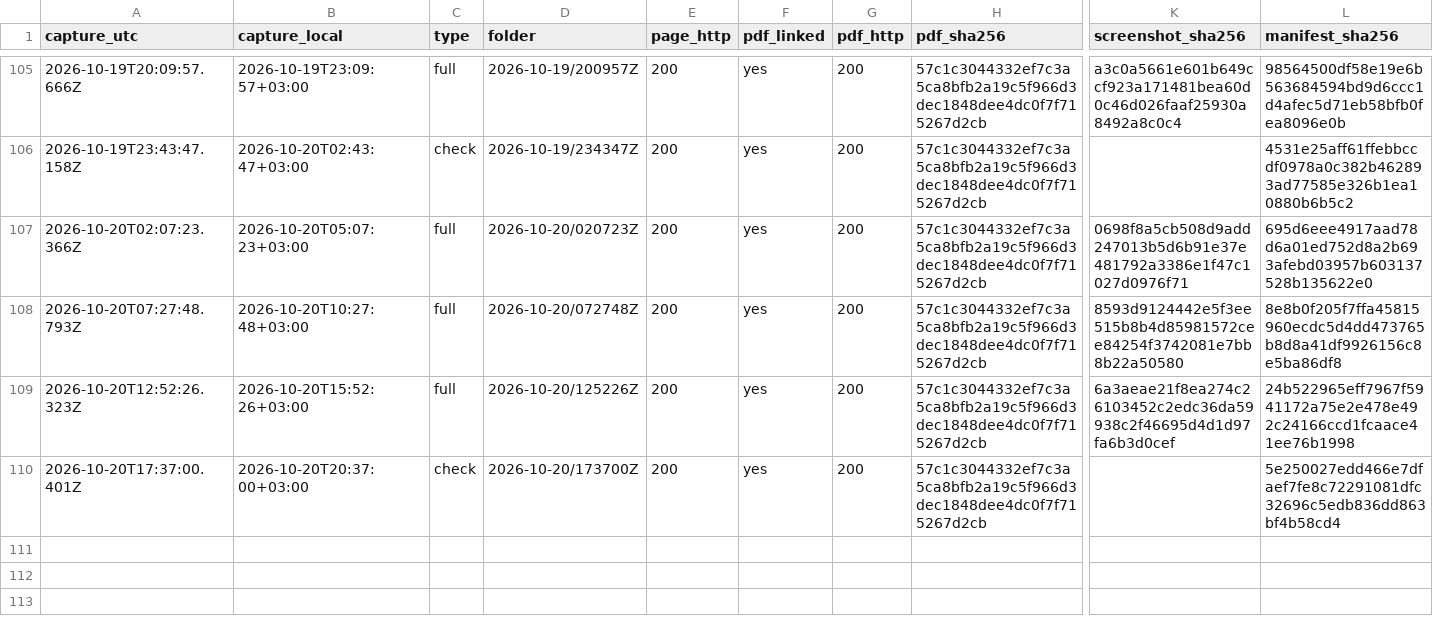
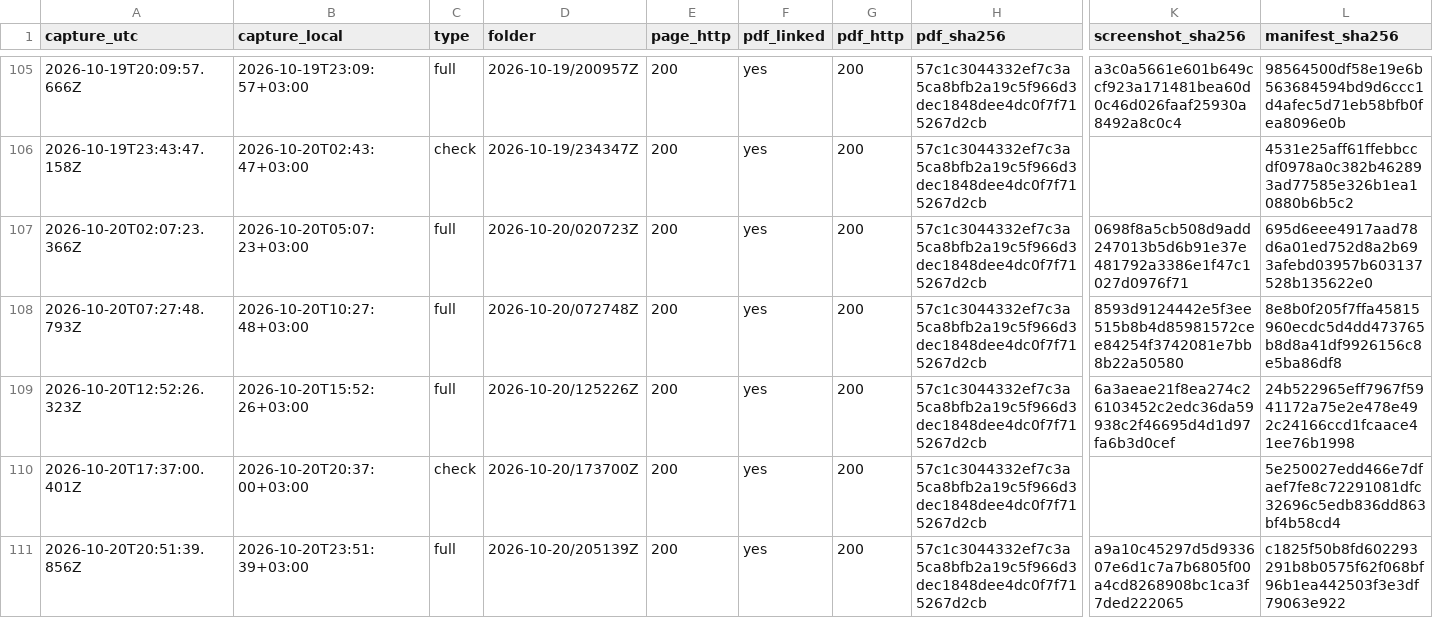
Before and after one commit to irinamarton/aq_proof, a CSV file: archive/log.csv, drawn as a sheet; only a part is shown, gaps mark what is left out; rows hold the shown columns only; the diff names each change by its address in the sheet, - before the commit and + after, or states it on an @@ line.

```diff
--- a/archive/log.csv
+++ b/archive/log.csv
+row 111: 2026-10-20T20:51:39.856Z | 2026-10-20T23:51:39+03:00 | full | 2026-10-20/205139Z | 200 | yes | 200 | 57c1c3044332ef7c3a5ca8bfb2a19c5f966d3dec1848dee4dc0f7f715267d2cb | a9a10c45297d5d933607e6d1c7a7b6805f00a4cd8268908bc1ca3f7ded222065 | c1825f50b8fd602293291b8b0575f62f068bf96b1ea442503f3e3df79063e922
```
Also changed, not shown: 17 other files.
